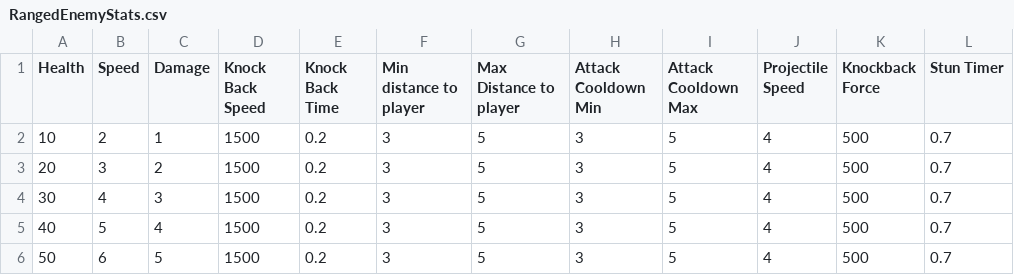
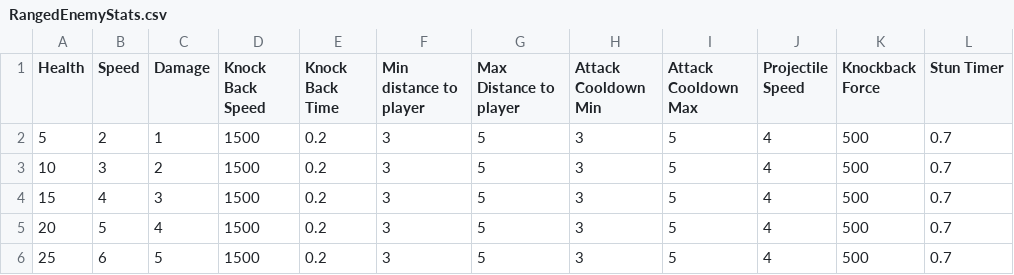
Before and after one commit to TalesTwo/NickTendo, a CSV file: Assets/CSV Files/Stats/RangedEnemyStats.csv, drawn as a sheet.

Commit message:
enemy slight balance changes

```diff
--- a/Assets/CSV Files/Stats/RangedEnemyStats.csv
+++ b/Assets/CSV Files/Stats/RangedEnemyStats.csv
@@ -1,6 +1,6 @@
 Health,Speed,Damage,Knock Back Speed,Knock Back Time,Min distance to player,Max Distance to player,Attack Cooldown Min,Attack Cooldown Max,Projectile Speed,Knockback Force,Stun Timer
-10,2,1,1500,0.2,3,5,3,5,4,500,0.7
-20,3,2,1500,0.2,3,5,3,5,4,500,0.7
-30,4,3,1500,0.2,3,5,3,5,4,500,0.7
-40,5,4,1500,0.2,3,5,3,5,4,500,0.7
-50,6,5,1500,0.2,3,5,3,5,4,500,0.7
+5,2,1,1500,0.2,3,5,3,5,4,500,0.7
+10,3,2,1500,0.2,3,5,3,5,4,500,0.7
+15,4,3,1500,0.2,3,5,3,5,4,500,0.7
+20,5,4,1500,0.2,3,5,3,5,4,500,0.7
+25,6,5,1500,0.2,3,5,3,5,4,500,0.7
```
Also changed, not shown: Assets/CSV Files/Stats/FollowerEnemyStats.csv, 13 other files.
